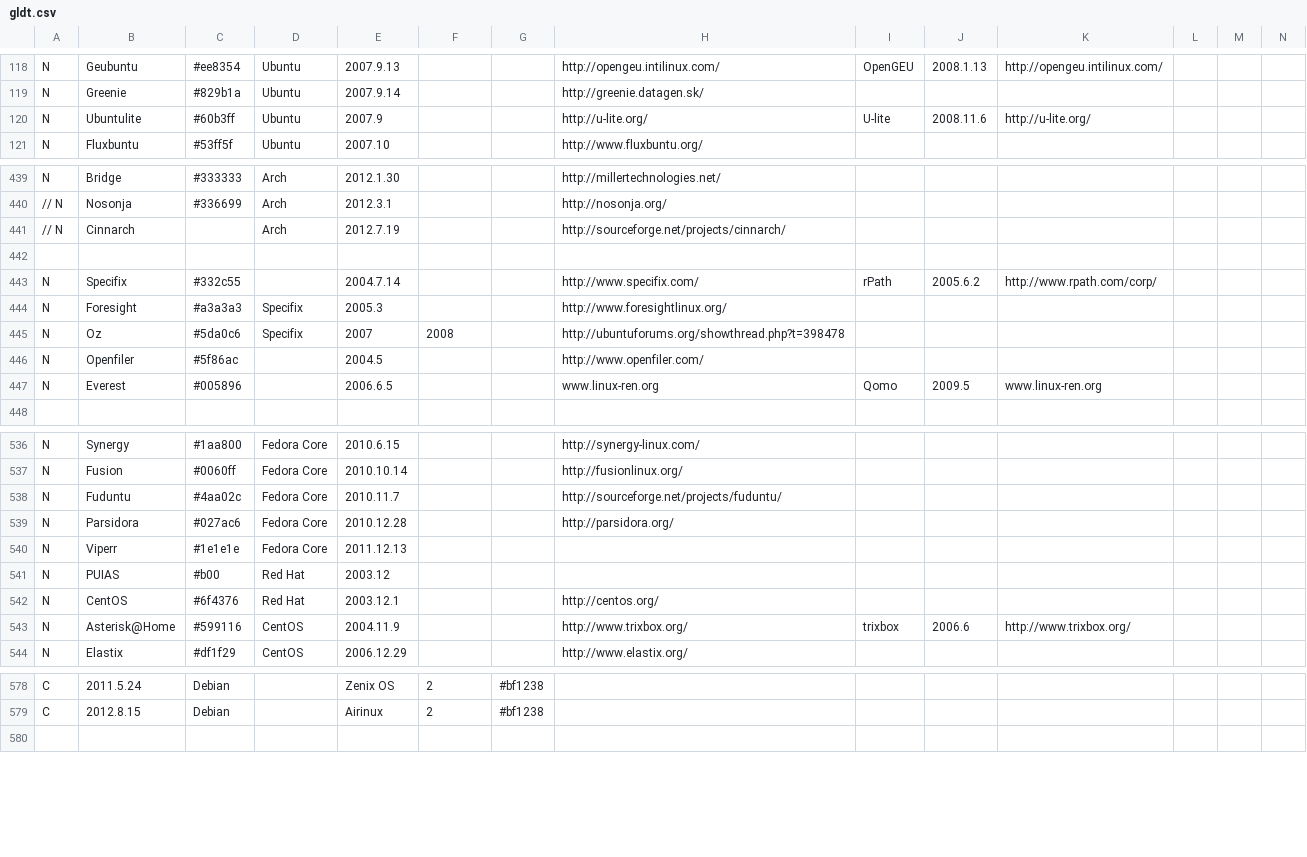
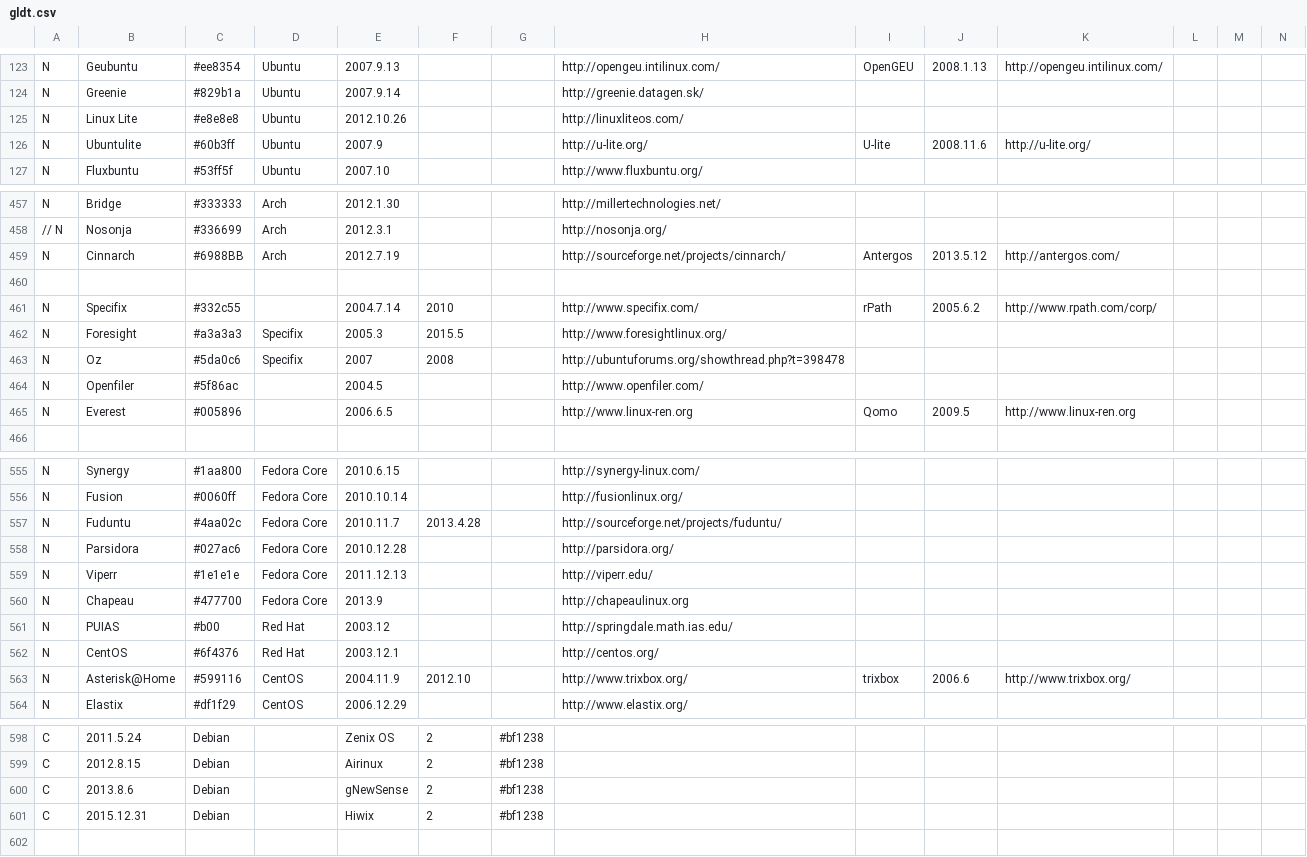
Before and after one commit to FabioLolix/LinuxTimeline, a CSV file: gldt.csv, drawn as a sheet; only a part is shown, gaps mark what is left out; addresses are those after the commit; rows hold the shown columns only; the diff covers the shown part only; the diff names each change by its address in the sheet, - before the commit and + after, or states it on an @@ line.

```diff
--- a/gldt.csv
+++ b/gldt.csv
+row 125: N | Linux Lite | #e8e8e8 | Ubuntu | 2012.10.26 |  |  | http://linuxliteos.com/
-A459: // N
+A459: N
-C459: (empty)
+C459: #6988BB
-I459: (empty)
+I459: Antergos
-J459: (empty)
+J459: 2013.5.12
-K459: (empty)
+K459: http://antergos.com/
-F461: (empty)
+F461: 2010
-F462: (empty)
+F462: 2015.5
-H465: www.linux-ren.org
+H465: http://www.linux-ren.org
-K465: www.linux-ren.org
+K465: http://www.linux-ren.org
-F557: (empty)
+F557: 2013.4.28
-H559: (empty)
+H559: http://viperr.edu/
+row 560: N | Chapeau | #477700 | Fedora Core | 2013.9 |  |  | http://chapeaulinux.org
-H561: (empty)
+H561: http://springdale.math.ias.edu/
-F563: (empty)
+F563: 2012.10
+row 600: C | 2013.8.6 | Debian |  | gNewSense | 2 | #bf1238
+row 601: C | 2015.12.31 | Debian |  | Hiwix | 2 | #bf1238
```
Also changed, not shown: 19 added rows, 1 removed row and 24 edited cells elsewhere in this file, 5 other files.
